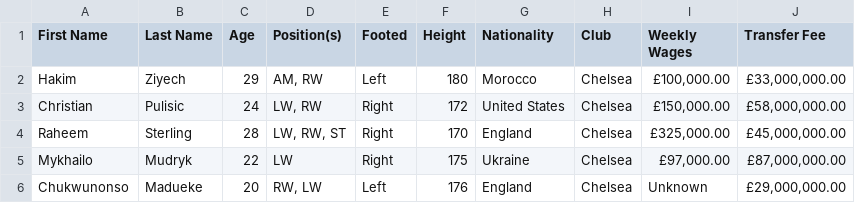
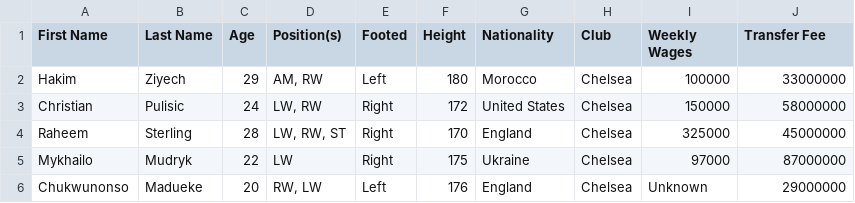
Before and after one commit to WilliamNewbo/Chelsea-Winger-Analysis, a CSV file: Player_Information.csv, drawn as a sheet; the diff names each change by its address in the sheet, - before the commit and + after, or states it on an @@ line.

Commit message:
Add files via upload

```diff
--- a/Player_Information.csv
+++ b/Player_Information.csv
-I2 (Weekly Wages): £100,000.00
+I2 (Weekly Wages): 100000
-J2 (Transfer Fee): £33,000,000.00
+J2 (Transfer Fee): 33000000
-I3 (Weekly Wages): £150,000.00
+I3 (Weekly Wages): 150000
-J3 (Transfer Fee): £58,000,000.00
+J3 (Transfer Fee): 58000000
-I4 (Weekly Wages): £325,000.00
+I4 (Weekly Wages): 325000
-J4 (Transfer Fee): £45,000,000.00
+J4 (Transfer Fee): 45000000
-I5 (Weekly Wages): £97,000.00
+I5 (Weekly Wages): 97000
-J5 (Transfer Fee): £87,000,000.00
+J5 (Transfer Fee): 87000000
-J6 (Transfer Fee): £29,000,000.00
+J6 (Transfer Fee): 29000000
```
